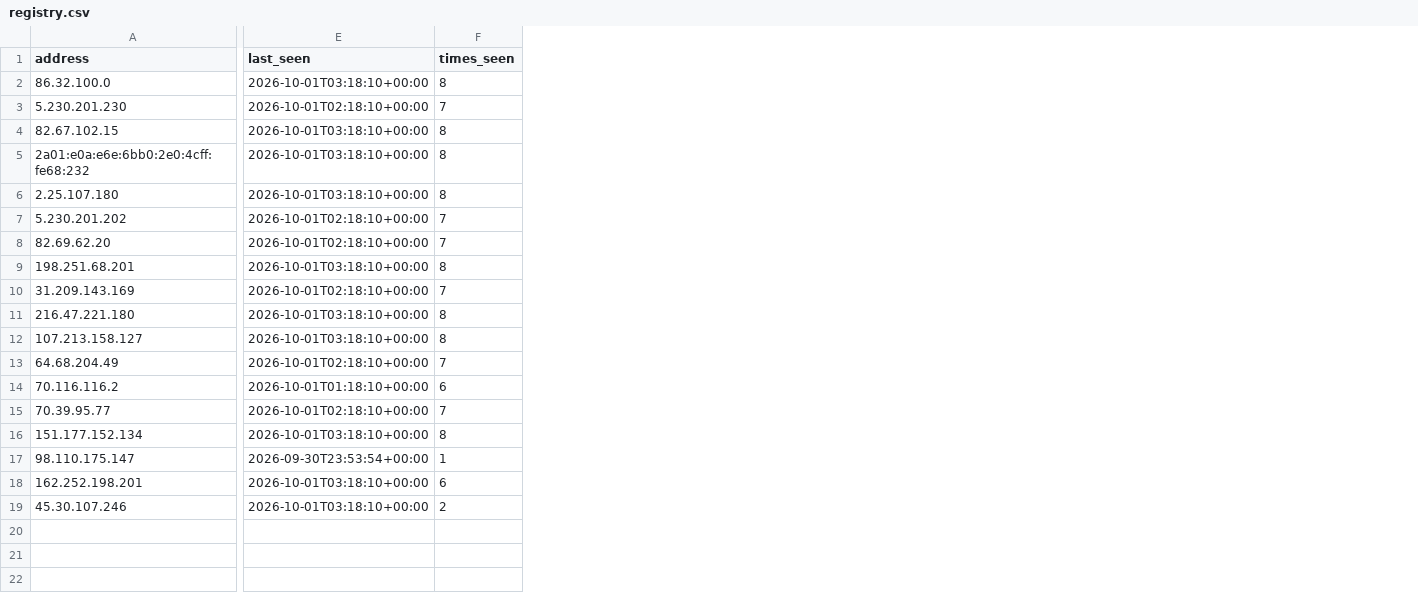
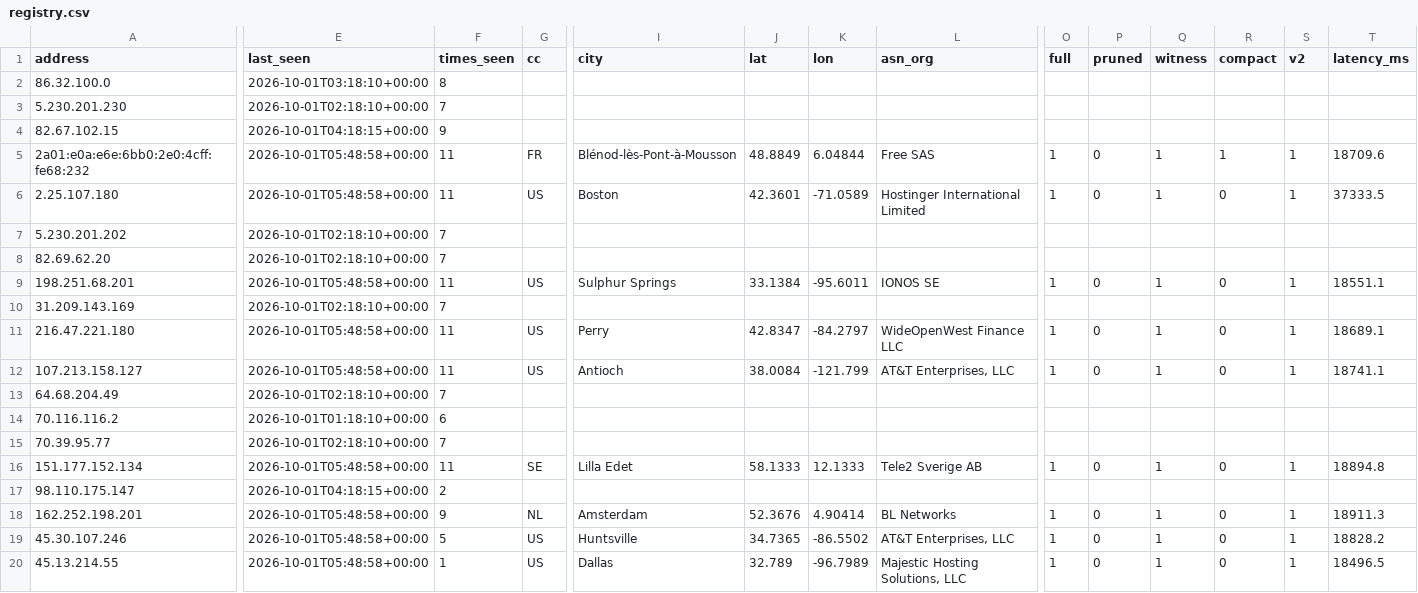
Before and after one commit to MarcanoFilms/bitcoin-blake2b-census, a CSV file: web/registry.csv, drawn as a sheet; only a part is shown, gaps mark what is left out; rows hold the shown columns only; the diff covers the shown part only; the diff names each change by its address in the sheet, - before the commit and + after, or states it on an @@ line.

Commit message:
dashboard: build from the persistent registry (active set), not the per-pass crawl
The headline fix: the page's numbers were whatever a single crawl pass reached, so
they swung with tunnel luck (8..19). Now the registry is the source of truth —
each pass merges its verified nodes in (enriched: geo, service flags, verified
height), and the dashboard is built from the registry's ACTIVE set (seen within
48h). A node confirmed yesterday still counts today even if a congested pass
missed it. Stable, accumulative, honest about real network size.

- census: build_census(nodes) takes a node list; db_reachable_nodes() extracts the
  pass's verified fork nodes from the DB.
- registry: enriched schema (geo/flags/verified) + load_active_nodes/registry_count.
- run_census: DB -> update_registry -> build dashboard from active registry set.
- page: 'Reachable nodes' -> 'Active nodes (seen in 48h)'.

```diff
--- a/web/registry.csv
+++ b/web/registry.csv
+column G (cc), rows 5-19: FR | US |  |  | US |  | US | US |  |  |  | SE |  | NL | US
+column I (city), rows 5-19: Blénod-lès-Pont-à-Mousson | Boston |  |  | Sulphur Springs |  | Perry | Antioch |  |  |  | Lilla Edet |  | Amsterdam | Huntsville
+column J (lat), rows 5-19: 48.8849 | 42.3601 |  |  | 33.1384 |  | 42.8347 | 38.0084 |  |  |  | 58.1333 |  | 52.3676 | 34.7365
+column K (lon), rows 5-19: 6.04844 | -71.0589 |  |  | -95.6011 |  | -84.2797 | -121.799 |  |  |  | 12.1333 |  | 4.90414 | -86.5502
+column L (asn_org), rows 5-19: Free SAS | Hostinger International Limited |  |  | IONOS SE |  | WideOpenWest Finance LLC | AT&T Enterprises, LLC |  |  |  | Tele2 Sverige AB |  | BL Networks | AT&T Enterprises, LLC
+column O (full), rows 5-19: 1 | 1 |  |  | 1 |  | 1 | 1 |  |  |  | 1 |  | 1 | 1
+column P (pruned), rows 5-19: 0 | 0 |  |  | 0 |  | 0 | 0 |  |  |  | 0 |  | 0 | 0
+column Q (witness), rows 5-19: 1 | 1 |  |  | 1 |  | 1 | 1 |  |  |  | 1 |  | 1 | 1
+column R (compact), rows 5-19: 1 | 0 |  |  | 0 |  | 0 | 0 |  |  |  | 0 |  | 0 | 0
+column S (v2), rows 5-19: 1 | 1 |  |  | 1 |  | 1 | 1 |  |  |  | 1 |  | 1 | 1
+column T (latency_ms), rows 5-19: 18709.6 | 37333.5 |  |  | 18551.1 |  | 18689.1 | 18741.1 |  |  |  | 18894.8 |  | 18911.3 | 18828.2
-E4 (last_seen): 2026-10-01T03:18:10+00:00
+E4 (last_seen): 2026-10-01T04:18:15+00:00
-F4 (times_seen): 8
+F4 (times_seen): 9
-E5:E6 (last_seen): 2026-10-01T03:18:10+00:00
+E5:E6 (last_seen): 2026-10-01T05:48:58+00:00
-F5:F6 (times_seen): 8
+F5:F6 (times_seen): 11
-E9 (last_seen): 2026-10-01T03:18:10+00:00
+E9 (last_seen): 2026-10-01T05:48:58+00:00
-F9 (times_seen): 8
+F9 (times_seen): 11
-E11:E12 (last_seen): 2026-10-01T03:18:10+00:00
+E11:E12 (last_seen): 2026-10-01T05:48:58+00:00
-F11:F12 (times_seen): 8
+F11:F12 (times_seen): 11
-E16 (last_seen): 2026-10-01T03:18:10+00:00
+E16 (last_seen): 2026-10-01T05:48:58+00:00
-F16 (times_seen): 8
+F16 (times_seen): 11
-E17 (last_seen): 2026-09-30T23:53:54+00:00
+E17 (last_seen): 2026-10-01T04:18:15+00:00
-F17 (times_seen): 1
+F17 (times_seen): 2
-E18:E19 (last_seen): 2026-10-01T03:18:10+00:00
+E18:E19 (last_seen): 2026-10-01T05:48:58+00:00
-F18 (times_seen): 6
+F18 (times_seen): 9
-F19 (times_seen): 2
+F19 (times_seen): 5
+row 20: 45.13.214.55 | 2026-10-01T05:48:58+00:00 | 1 | US | Dallas | 32.789 | -96.7989 | Majestic Hosting Solutions, LLC | 1 | 0 | 1 | 0 | 1 | 18496.5
```
Also changed, not shown: 1 added column and 1 edited cell elsewhere in this file, 5 other files.
